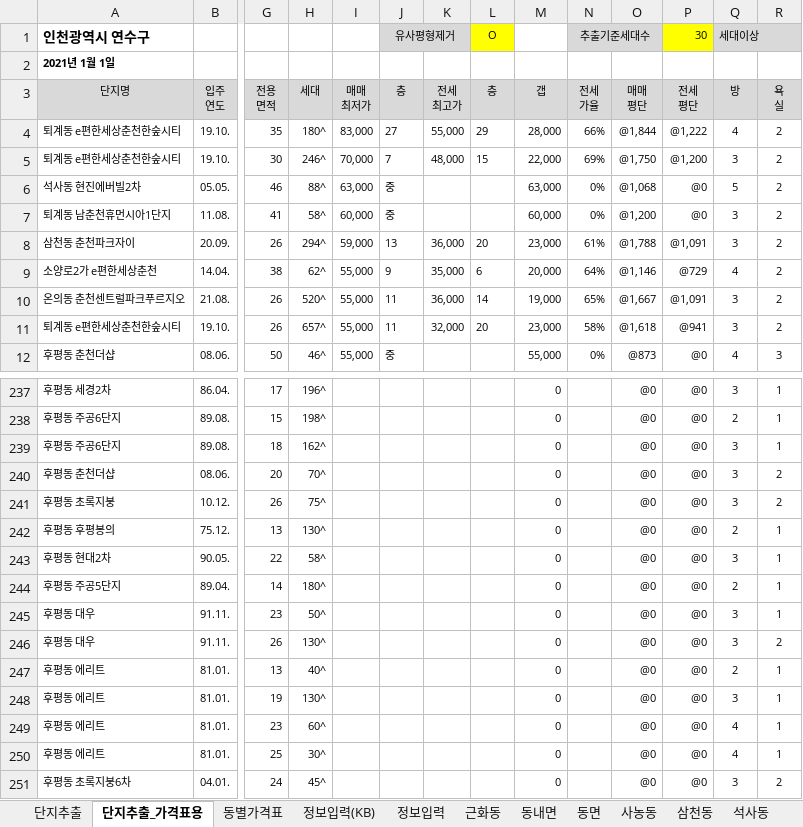
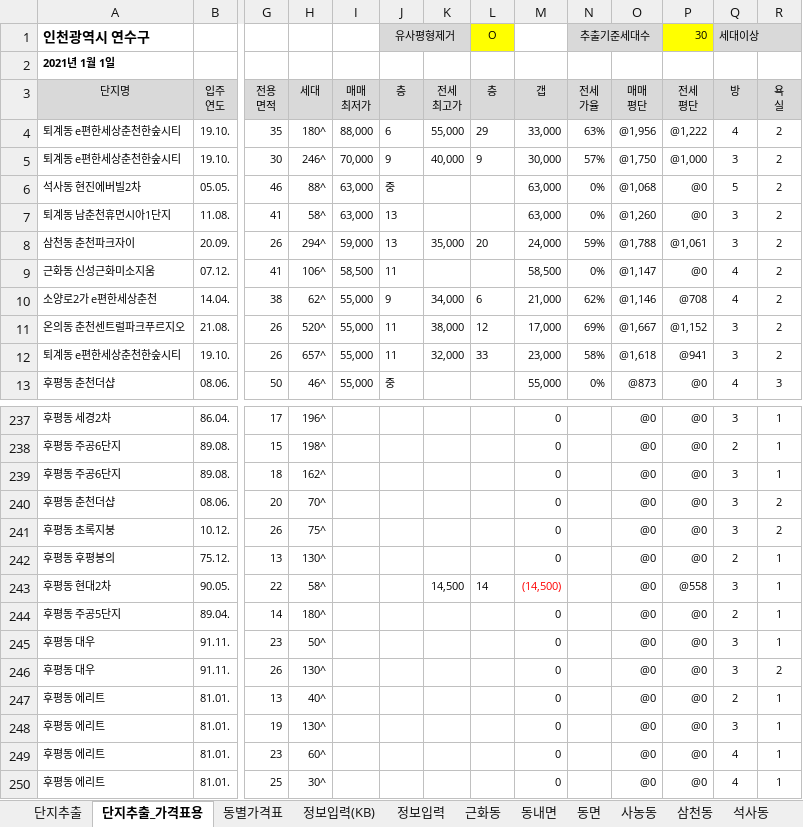
Before and after one commit to minsu-kwon-19/RealEstate, an Excel workbook: 시세표 춘천시.xlsm, sheet 단지추출_가격표용, drawn as a sheet; only a part is shown, gaps mark what is left out; the shorter side is filled out with more unchanged rows; values as stored, in another font and other column widths than the file's, no borders; charts and pictures and conditional formats not drawn; addresses are those after the commit; rows hold the shown columns only; the diff covers the shown part only; the diff names each change by its address in the sheet, - before the commit and + after, or states it on an @@ line.

```diff
--- a/시세표 춘천시.xlsm (sheet 단지추출_가격표용)
+++ b/시세표 춘천시.xlsm (sheet 단지추출_가격표용)
-I4 (매매 최저가): 83,000
+I4 (매매 최저가): 88,000
-J4 (층): 27
+J4 (층): 6
-M4 (갭): 28,000
+M4 (갭): 33,000
-N4 (전세 가율): 66%
+N4 (전세 가율): 63%
-O4 (매매 평단): @1,844
+O4 (매매 평단): @1,956
-J5 (층): 7
+J5 (층): 9
-K5 (전세 최고가): 48,000
+K5 (전세 최고가): 40,000
-L5 (층): 15
+L5 (층): 9
-M5 (갭): 22,000
+M5 (갭): 30,000
-N5 (전세 가율): 69%
+N5 (전세 가율): 57%
-P5 (전세 평단): @1,200
+P5 (전세 평단): @1,000
-I7 (매매 최저가): 60,000
+I7 (매매 최저가): 63,000
-J7 (층): 중
+J7 (층): 13
-M7 (갭): 60,000
+M7 (갭): 63,000
-O7 (매매 평단): @1,200
+O7 (매매 평단): @1,260
-K8 (전세 최고가): 36,000
+K8 (전세 최고가): 35,000
-M8 (갭): 23,000
+M8 (갭): 24,000
-N8 (전세 가율): 61%
+N8 (전세 가율): 59%
-P8 (전세 평단): @1,091
+P8 (전세 평단): @1,061
+row 9: 근화동 신성근화미소지움 | 07.12. | 41 | 106^ | 58,500 | 11 |  |  | 58,500 | 0% | @1,147 | @0 | 4 | 2
-K10 (전세 최고가): 35,000
+K10 (전세 최고가): 34,000
-M10 (갭): 20,000
+M10 (갭): 21,000
-N10 (전세 가율): 64%
+N10 (전세 가율): 62%
-P10 (전세 평단): @729
+P10 (전세 평단): @708
-K11 (전세 최고가): 36,000
+K11 (전세 최고가): 38,000
-L11 (층): 14
+L11 (층): 12
-M11 (갭): 19,000
+M11 (갭): 17,000
-N11 (전세 가율): 65%
+N11 (전세 가율): 69%
-P11 (전세 평단): @1,091
+P11 (전세 평단): @1,152
-L12 (층): 20
+L12 (층): 33
-K243 (전세 최고가): (empty)
+K243 (전세 최고가): 14,500
-L243 (층): (empty)
+L243 (층): 14
-M243 (갭): 0
+M243 (갭): (14,500)
-M243 text colour: black
+M243 text colour: #FF0000
-P243 (전세 평단): @0
+P243 (전세 평단): @558
```
Also changed, not shown: 41 added rows, 42 removed rows, 220 edited cells and cell formats elsewhere in this sheet, sheet 단지추출, sheet 퇴계동, sheet 후평동, sheet 석사동, sheet 동면, sheet 사농동, 11 more sheets, formulas that keep their value, 시세표 수원시 팔달구.xlsm, 시세표 원주시.xlsm, 33 other files.
